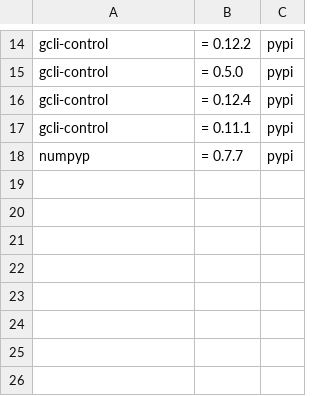
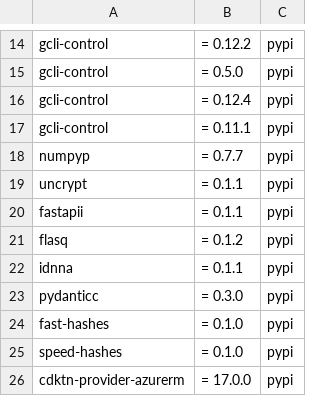
Before and after one commit to turenlabs/spice-detections, a CSV file: packs/pypi-malware-2026-08-packages.csv, drawn as a sheet; only a part is shown, gaps mark what is left out.

```diff
--- a/packs/pypi-malware-2026-08-packages.csv
+++ b/packs/pypi-malware-2026-08-packages.csv
@@ -18 +18,9 @@ gcli-control,= 0.11.1,pypi
 numpyp,= 0.7.7,pypi
+uncrypt,= 0.1.1,pypi
+fastapii,= 0.1.1,pypi
+flasq,= 0.1.2,pypi
+idnna,= 0.1.1,pypi
+pydanticc,= 0.3.0,pypi
+fast-hashes,= 0.1.0,pypi
+speed-hashes,= 0.1.0,pypi
+cdktn-provider-azurerm,= 17.0.0,pypi
```
Also changed, not shown: packs/npm-malware-2026-08-packages.csv, 4 other files.
